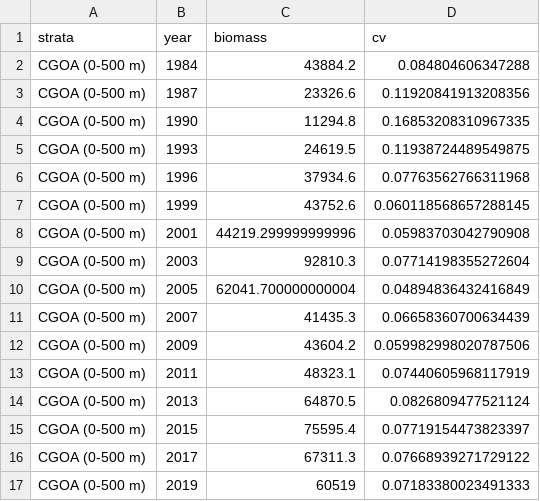
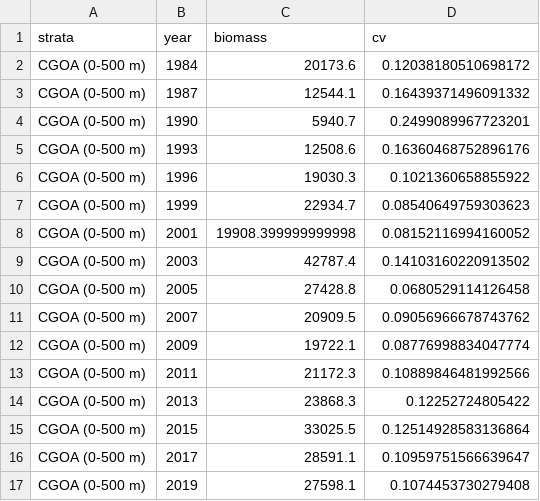
Before and after one commit to JaneSullivan-NOAA/goa_sst, a CSV file: data/2022/goa_sst_biomass_2022.csv, drawn as a sheet; only a part is shown; the diff covers the shown part only.

```diff
--- a/data/2022/goa_sst_biomass_2022.csv
+++ b/data/2022/goa_sst_biomass_2022.csv
@@ -1,17 +1,17 @@
 strata,year,biomass,cv
-CGOA (0-500 m),1984,43884.2,0.084804606347288
-CGOA (0-500 m),1987,23326.6,0.11920841913208356
-CGOA (0-500 m),1990,11294.8,0.16853208310967335
-CGOA (0-500 m),1993,24619.5,0.11938724489549875
-CGOA (0-500 m),1996,37934.6,0.07763562766311968
-CGOA (0-500 m),1999,43752.6,0.060118568657288145
-CGOA (0-500 m),2001,44219.299999999996,0.05983703042790908
-CGOA (0-500 m),2003,92810.3,0.07714198355272604
-CGOA (0-500 m),2005,62041.700000000004,0.04894836432416849
-CGOA (0-500 m),2007,41435.3,0.06658360700634439
-CGOA (0-500 m),2009,43604.2,0.059982998020787506
-CGOA (0-500 m),2011,48323.1,0.07440605968117919
-CGOA (0-500 m),2013,64870.5,0.0826809477521124
-CGOA (0-500 m),2015,75595.4,0.07719154473823397
-CGOA (0-500 m),2017,67311.3,0.07668939271729122
-CGOA (0-500 m),2019,60519,0.07183380023491333
+CGOA (0-500 m),1984,20173.6,0.12038180510698172
+CGOA (0-500 m),1987,12544.1,0.16439371496091332
+CGOA (0-500 m),1990,5940.7,0.2499089967723201
+CGOA (0-500 m),1993,12508.6,0.16360468752896176
+CGOA (0-500 m),1996,19030.3,0.1021360658855922
+CGOA (0-500 m),1999,22934.7,0.08540649759303623
+CGOA (0-500 m),2001,19908.399999999998,0.08152116994160052
+CGOA (0-500 m),2003,42787.4,0.14103160220913502
+CGOA (0-500 m),2005,27428.8,0.0680529114126458
+CGOA (0-500 m),2007,20909.5,0.09056966678743762
+CGOA (0-500 m),2009,19722.1,0.08776998834047774
+CGOA (0-500 m),2011,21172.3,0.10889846481992566
+CGOA (0-500 m),2013,23868.3,0.12252724805422
+CGOA (0-500 m),2015,33025.5,0.12514928583136864
+CGOA (0-500 m),2017,28591.1,0.10959751566639647
+CGOA (0-500 m),2019,27598.1,0.1074453730279408
```
Also changed, not shown: 72 edited cells elsewhere in this file, 3 other files.
